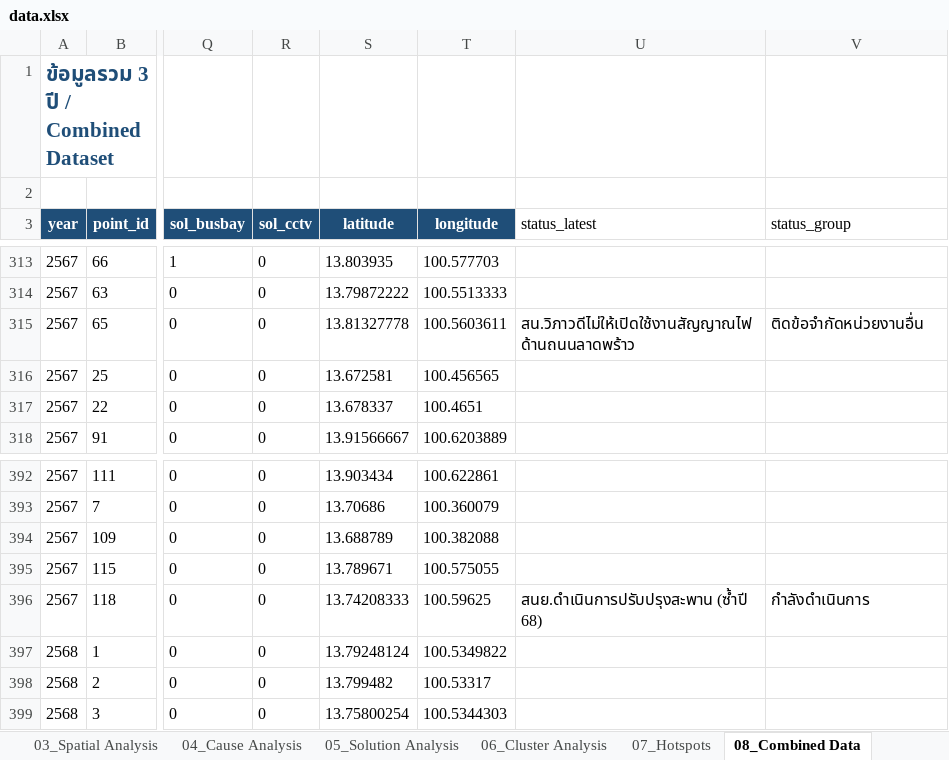
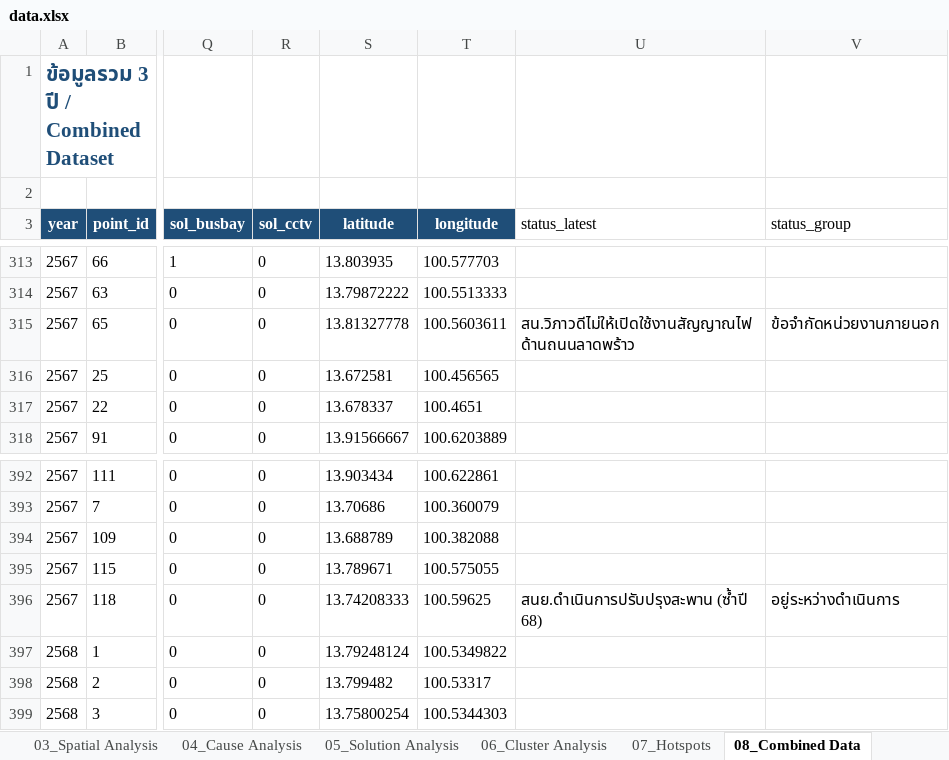
Before and after one commit to BMA-Statistics-PW/BMA-Congestion-Problem, an Excel workbook: data.xlsx, sheet 08_Combined Data, drawn as a sheet; only a part is shown, gaps mark what is left out; values as stored, in another font and other column widths than the file's, no borders; the diff covers the shown part only; the diff names each change by its address in the sheet, - before the commit and + after, or states it on an @@ line.

Commit message:
Wording: refine status-group labels (construction zone, physical constraint, external agency, temporary measure, in progress)

```diff
--- a/data.xlsx (sheet 08_Combined Data)
+++ b/data.xlsx (sheet 08_Combined Data)
-V315 (status_group): ติดข้อจำกัดหน่วยงานอื่น
+V315 (status_group): ข้อจำกัดหน่วยงานภายนอก
-V396 (status_group): กำลังดำเนินการ
+V396 (status_group): อยู่ระหว่างดำเนินการ
```
Also changed, not shown: 14 edited cells elsewhere in this sheet, sheet 13_Pending Update, 6 other files.
